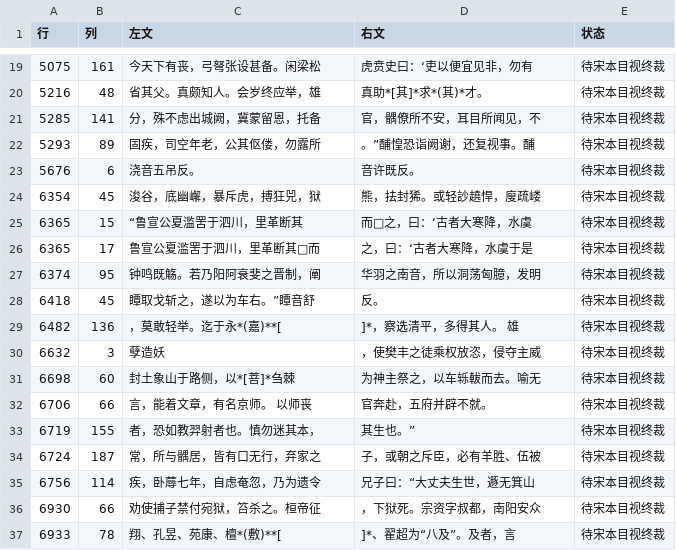
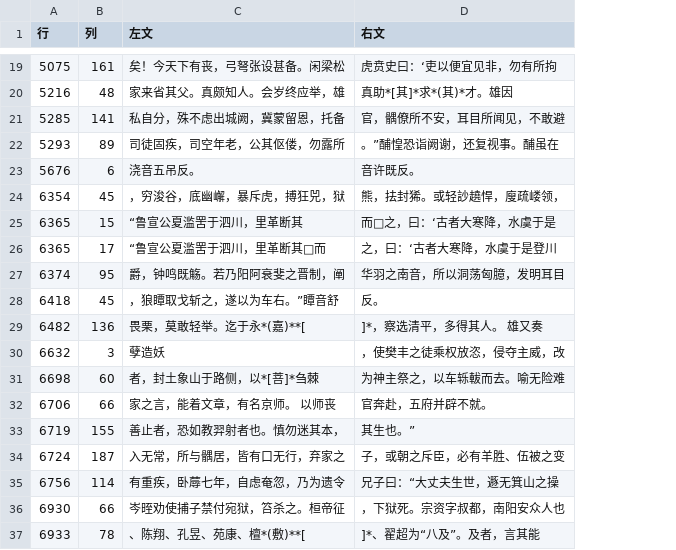
Before and after one commit to cinagroup/cinaclassics, a TSV file: Tools/collation/后汉书_挂账3.tsv, drawn as a sheet; only a part is shown, gaps mark what is left out; the diff covers the shown part only; the diff names each change by its address in the sheet, - before the commit and + after, or states it on an @@ line.

Commit message:
挂账3更新(50处)

```diff
--- a/Tools/collation/后汉书_挂账3.tsv
+++ b/Tools/collation/后汉书_挂账3.tsv
-column E (状态), rows 19-37: all 待宋本目视终裁
-C19 (左文): 今天下有丧，弓弩张设甚备。闲梁松
+C19 (左文): 矣！今天下有丧，弓弩张设甚备。闲梁松
-D19 (右文): 虎贲史曰：‘吏以便宜见非，勿有
+D19 (右文): 虎贲史曰：‘吏以便宜见非，勿有所拘
-C20 (左文): 省其父。真颇知人。会岁终应举，雄
+C20 (左文): 家来省其父。真颇知人。会岁终应举，雄
-D20 (右文): 真助*[其]*求*(其)*才。
+D20 (右文): 真助*[其]*求*(其)*才。雄因
-C21 (左文): 分，殊不虑出城阙，冀蒙留恩，托备
+C21 (左文): 私自分，殊不虑出城阙，冀蒙留恩，托备
-D21 (右文): 官，髃僚所不安，耳目所闻见，不
+D21 (右文): 官，髃僚所不安，耳目所闻见，不敢避
-C22 (左文): 固疾，司空年老，公其伛偻，勿露所
+C22 (左文): 司徒固疾，司空年老，公其伛偻，勿露所
-D22 (右文): 。”酺惶恐诣阙谢，还复视事。酺
+D22 (右文): 。”酺惶恐诣阙谢，还复视事。酺虽在
-C24 (左文): 浚谷，底幽嶰，暴斥虎，搏狂兕，狱
+C24 (左文): ，穷浚谷，底幽嶰，暴斥虎，搏狂兕，狱
-D24 (右文): 熊，抾封狶。或轻訬趬悍，廋疏嵝
+D24 (右文): 熊，抾封狶。或轻訬趬悍，廋疏嵝领，
-D25 (右文): 而□之，曰：‘古者大寒降，水虞
+D25 (右文): 而□之，曰：‘古者大寒降，水虞于是
-C26 (左文): 鲁宣公夏滥罟于泗川，里革断其□而
+C26 (左文): “鲁宣公夏滥罟于泗川，里革断其□而
-D26 (右文): 之，曰：‘古者大寒降，水虞于是
+D26 (右文): 之，曰：‘古者大寒降，水虞于是登川
-C27 (左文): 钟鸣既觞。若乃阳阿衰斐之晋制，阐
+C27 (左文): 爵，钟鸣既觞。若乃阳阿衰斐之晋制，阐
-D27 (右文): 华羽之南音，所以洞荡匈臆，发明
+D27 (右文): 华羽之南音，所以洞荡匈臆，发明耳目
-C28 (左文): 瞫取戈斩之，遂以为车右。”瞫音舒
+C28 (左文): ，狼瞫取戈斩之，遂以为车右。”瞫音舒
-C29 (左文): ，莫敢轻举。迄于永*(嘉)**[
+C29 (左文): 畏栗，莫敢轻举。迄于永*(嘉)**[
-D29 (右文): ]*，察选清平，多得其人。 雄
+D29 (右文): ]*，察选清平，多得其人。 雄又奏
-D30 (右文): ，使樊丰之徒乘权放恣，侵夺主威
+D30 (右文): ，使樊丰之徒乘权放恣，侵夺主威，改
-C31 (左文): 封土象山于路侧，以*[菩]*刍棘
+C31 (左文): 者，封土象山于路侧，以*[菩]*刍棘
-D31 (右文): 为神主祭之，以车轹軷而去。喻无
+D31 (右文): 为神主祭之，以车轹軷而去。喻无险难
-C32 (左文): 言，能着文章，有名京师。 以师丧
+C32 (左文): 家之言，能着文章，有名京师。 以师丧
-C33 (左文): 者，恐如教羿射者也。慎勿迷其本，
+C33 (左文): 善止者，恐如教羿射者也。慎勿迷其本，
-C34 (左文): 常，所与髃居，皆有口无行，弃家之
+C34 (左文): 入无常，所与髃居，皆有口无行，弃家之
-D34 (右文): 子，或朝之斥臣，必有羊胜、伍被
+D34 (右文): 子，或朝之斥臣，必有羊胜、伍被之变
-C35 (左文): 疾，卧蓐七年，自虑奄忽，乃为遗令
+C35 (左文): 有重疾，卧蓐七年，自虑奄忽，乃为遗令
-D35 (右文): 兄子曰：“大丈夫生世，遯无箕山
+D35 (右文): 兄子曰：“大丈夫生世，遯无箕山之操
-C36 (左文): 劝使捕子禁付宛狱，笞杀之。桓帝征
+C36 (左文): 岑晊劝使捕子禁付宛狱，笞杀之。桓帝征
-D36 (右文): ，下狱死。宗资字叔都，南阳安众
+D36 (右文): ，下狱死。宗资字叔都，南阳安众人也
-C37 (左文): 翔、孔昱、苑康、檀*(敷)**[
+C37 (左文): 、陈翔、孔昱、苑康、檀*(敷)**[
-D37 (右文): ]*、翟超为“八及”。及者，言
+D37 (右文): ]*、翟超为“八及”。及者，言其能
```
Also changed, not shown: 1 removed row and 54 edited cells elsewhere in this file.
